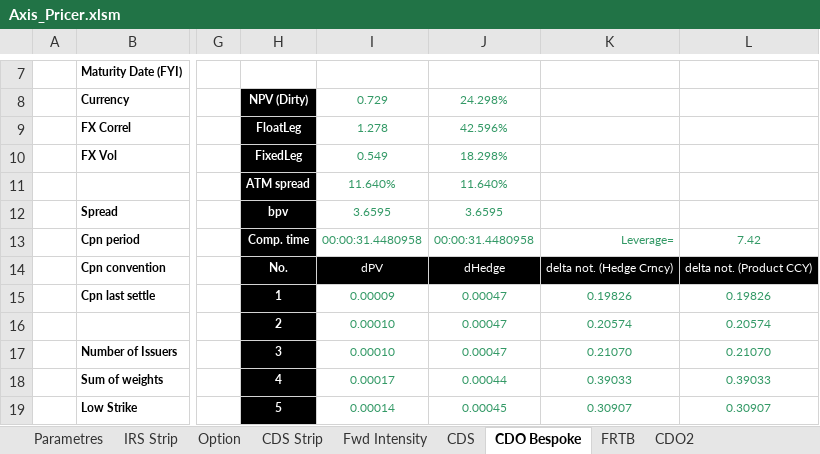
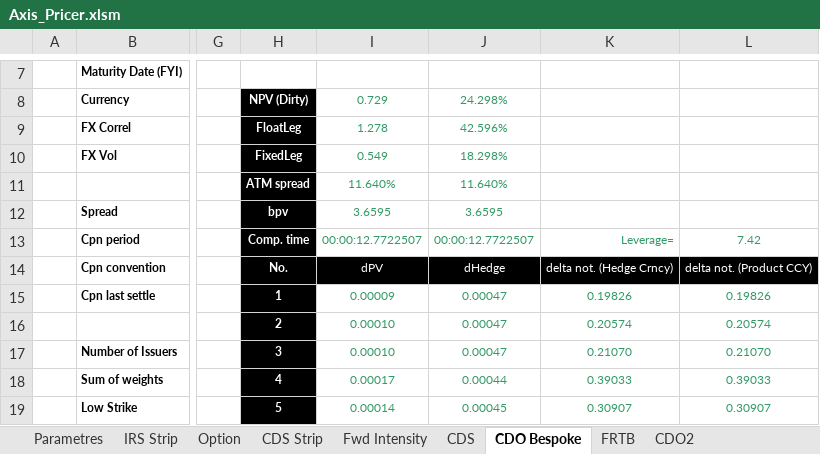
Before and after one commit to mbaAxis/Valo, an Excel workbook: common/Axis_Pricer.xlsm, sheet CDO Bespoke, drawn as a sheet; only a part is shown, gaps mark what is left out; values as stored, in another font and other column widths than the file's, no borders; charts and pictures not drawn; the diff names each change by its address in the sheet, - before the commit and + after, or states it on an @@ line.

```diff
--- a/common/Axis_Pricer.xlsm (sheet CDO Bespoke)
+++ b/common/Axis_Pricer.xlsm (sheet CDO Bespoke)
-I13: 00:00:31.4480958
+I13: 00:00:12.7722507
-J13: 00:00:31.4480958
+J13: 00:00:12.7722507
```
Also changed, not shown: sheet CDS Strip, sheet FRTB, sheet CDS, charts or pictures, common/iTraxx.xlsx, 3 other files.
